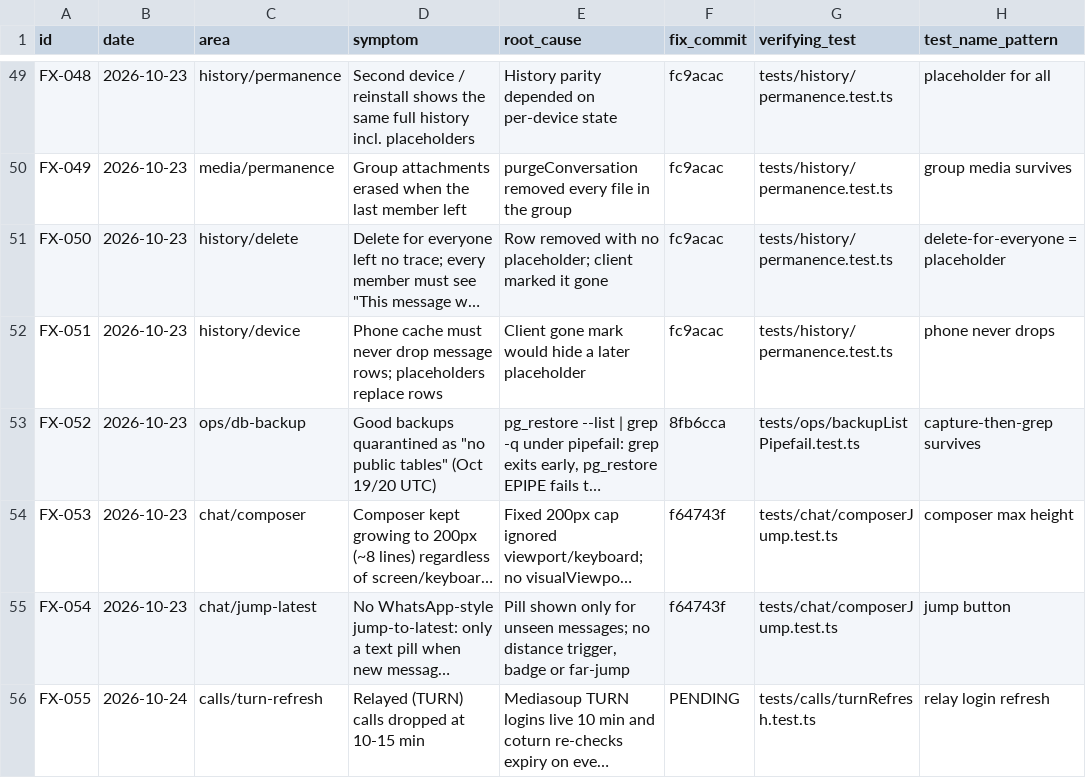
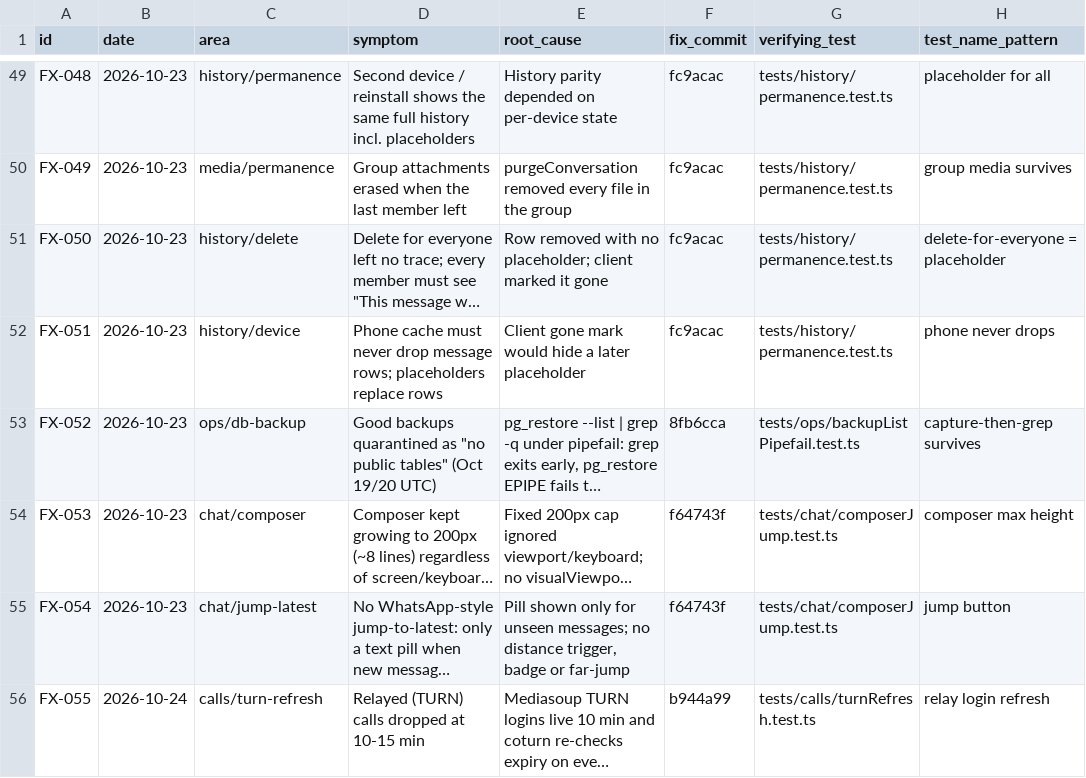
Before and after one commit to donnydey22/openlounge, a CSV file: docs/fixed-registry.csv, drawn as a sheet; only a part is shown, gaps mark what is left out; long unchanged cells end in …; the diff names each change by its address in the sheet, - before the commit and + after, or states it on an @@ line.

Commit message:
registry: FX-055 fix commit b944a99

```diff
--- a/docs/fixed-registry.csv
+++ b/docs/fixed-registry.csv
-F56 (fix_commit): PENDING
+F56 (fix_commit): b944a99
```
